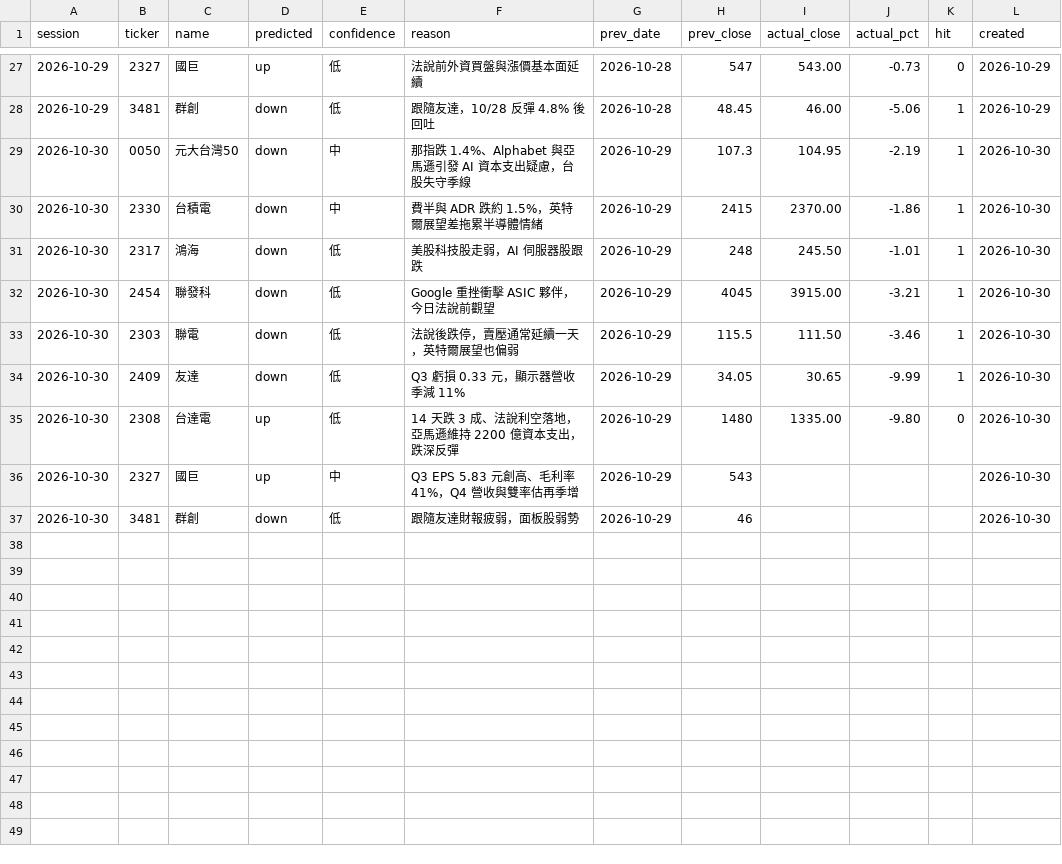
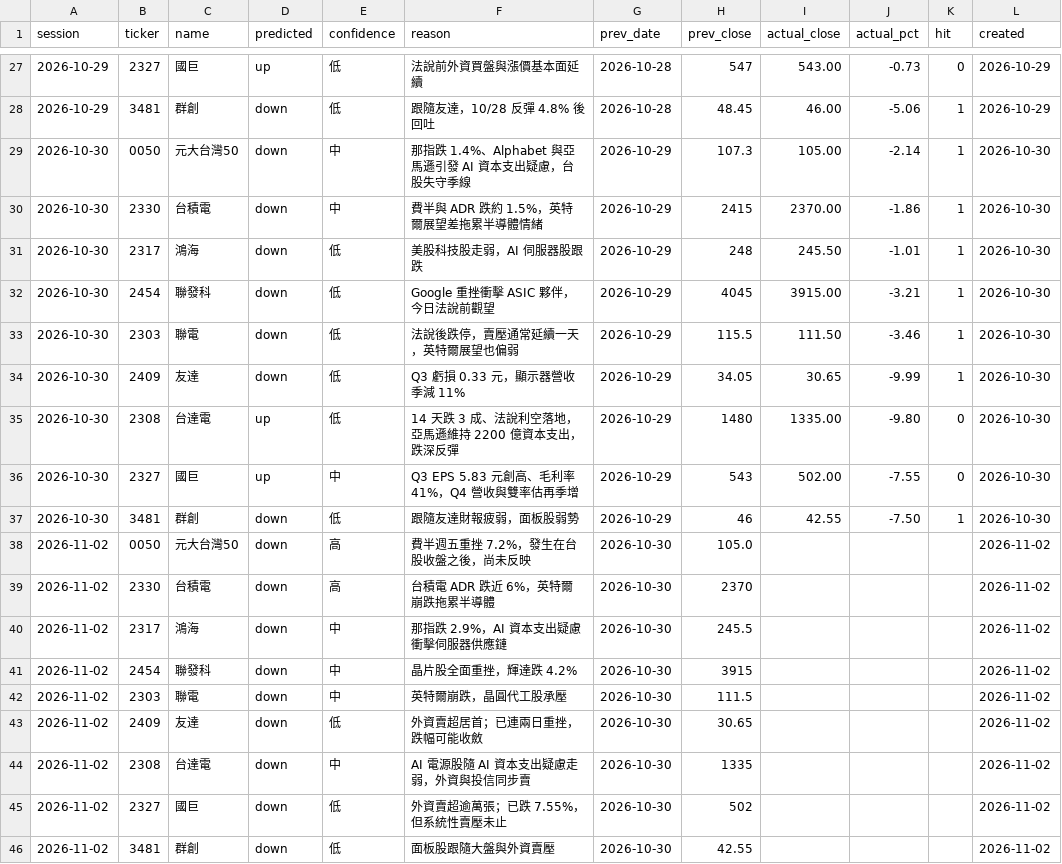
Before and after one commit to markwu831-prog/tw-stock-news, a CSV file: data/predictions_daily.csv, drawn as a sheet; only a part is shown, gaps mark what is left out.

```diff
--- a/data/predictions_daily.csv
+++ b/data/predictions_daily.csv
@@ -28,3 +28,3 @@ session,ticker,name,predicted,confidence,reason,prev_date,prev_close,actual_clos
 2026-10-29,3481,群創,down,低,跟隨友達，10/28 反彈 4.8% 後回吐,2026-10-28,48.45,46.00,-5.06,1,2026-10-29
-2026-10-30,0050,元大台灣50,down,中,那指跌 1.4%、Alphabet 與亞馬遜引發 AI 資本支出疑慮，台股失守季線,2026-10-29,107.3,104.95,-2.19,1,2026-10-30
+2026-10-30,0050,元大台灣50,down,中,那指跌 1.4%、Alphabet 與亞馬遜引發 AI 資本支出疑慮，台股失守季線,2026-10-29,107.3,105.00,-2.14,1,2026-10-30
 2026-10-30,2330,台積電,down,中,費半與 ADR 跌約 1.5%，英特爾展望差拖累半導體情緒,2026-10-29,2415,2370.00,-1.86,1,2026-10-30
@@ -35,3 +35,12 @@ session,ticker,name,predicted,confidence,reason,prev_date,prev_close,actual_clos
 2026-10-30,2308,台達電,up,低,14 天跌 3 成、法說利空落地，亞馬遜維持 2200 億資本支出，跌深反彈,2026-10-29,1480,1335.00,-9.80,0,2026-10-30
-2026-10-30,2327,國巨,up,中,Q3 EPS 5.83 元創高、毛利率 41%，Q4 營收與雙率估再季增,2026-10-29,543,,,,2026-10-30
-2026-10-30,3481,群創,down,低,跟隨友達財報疲弱，面板股弱勢,2026-10-29,46,,,,2026-10-30
+2026-10-30,2327,國巨,up,中,Q3 EPS 5.83 元創高、毛利率 41%，Q4 營收與雙率估再季增,2026-10-29,543,502.00,-7.55,0,2026-10-30
+2026-10-30,3481,群創,down,低,跟隨友達財報疲弱，面板股弱勢,2026-10-29,46,42.55,-7.50,1,2026-10-30
+2026-11-02,0050,元大台灣50,down,高,費半週五重挫 7.2%，發生在台股收盤之後，尚未反映,2026-10-30,105.0,,,,2026-11-02
+2026-11-02,2330,台積電,down,高,台積電 ADR 跌近 6%，英特爾崩跌拖累半導體,2026-10-30,2370,,,,2026-11-02
+2026-11-02,2317,鴻海,down,中,那指跌 2.9%，AI 資本支出疑慮衝擊伺服器供應鏈,2026-10-30,245.5,,,,2026-11-02
+2026-11-02,2454,聯發科,down,中,晶片股全面重挫，輝達跌 4.2%,2026-10-30,3915,,,,2026-11-02
+2026-11-02,2303,聯電,down,中,英特爾崩跌，晶圓代工股承壓,2026-10-30,111.5,,,,2026-11-02
+2026-11-02,2409,友達,down,低,外資賣超居首；已連兩日重挫，跌幅可能收斂,2026-10-30,30.65,,,,2026-11-02
+2026-11-02,2308,台達電,down,中,AI 電源股隨 AI 資本支出疑慮走弱，外資與投信同步賣,2026-10-30,1335,,,,2026-11-02
+2026-11-02,2327,國巨,down,低,外資賣超逾萬張；已跌 7.55%，但系統性賣壓未止,2026-10-30,502,,,,2026-11-02
+2026-11-02,3481,群創,down,低,面板股跟隨大盤與外資賣壓,2026-10-30,42.55,,,,2026-11-02
```
Also changed, not shown: data/news_log.csv, data/prices_daily.csv, 1 other file.
